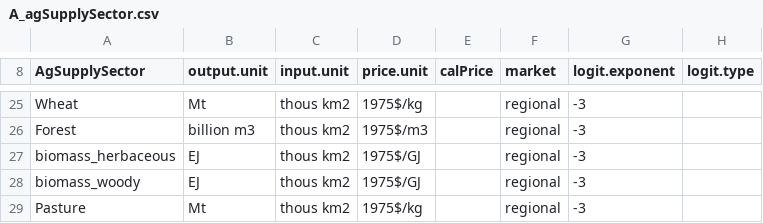
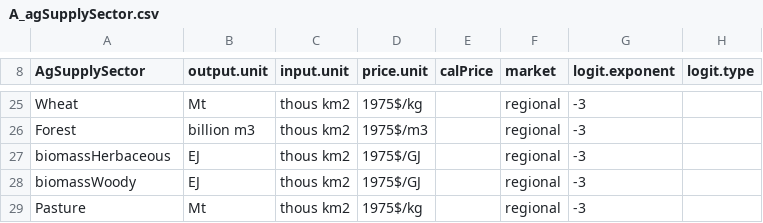
Before and after one commit to marideeweber/gcam-core, a CSV file: input/gcamdata/inst/extdata/aglu/A_agSupplySector.csv, drawn as a sheet; only a part is shown, gaps mark what is left out.

```diff
--- a/input/gcamdata/inst/extdata/aglu/A_agSupplySector.csv
+++ b/input/gcamdata/inst/extdata/aglu/A_agSupplySector.csv
@@ -26,4 +26,4 @@ Wheat,Mt,thous km2,1975$/kg,,regional,-3,
 Forest,billion m3,thous km2,1975$/m3,,regional,-3,
-biomass_herbaceous,EJ,thous km2,1975$/GJ,,regional,-3,
-biomass_woody,EJ,thous km2,1975$/GJ,,regional,-3,
+biomassHerbaceous,EJ,thous km2,1975$/GJ,,regional,-3,
+biomassWoody,EJ,thous km2,1975$/GJ,,regional,-3,
 Pasture,Mt,thous km2,1975$/kg,,regional,-3,
```
Also changed, not shown: input/gcamdata/inst/extdata/aglu/A_agSupplySubsector.csv, input/gcamdata/inst/extdata/emissions/mappings/CEDS_sector_tech_proc.csv, 12 other files.
